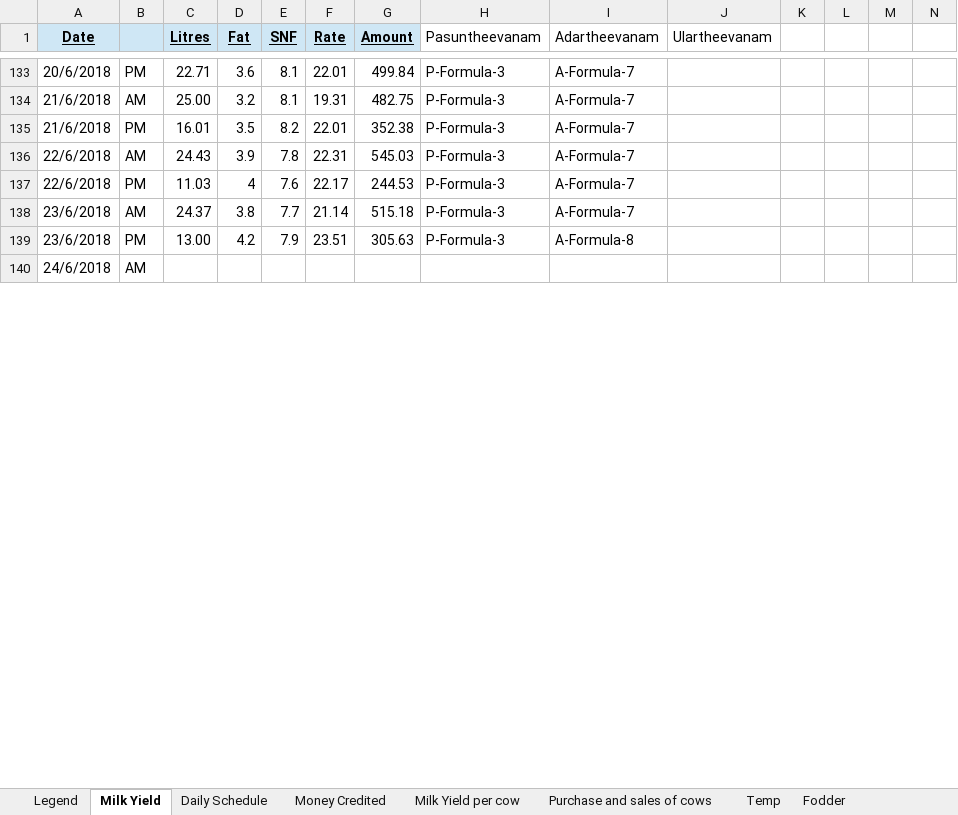
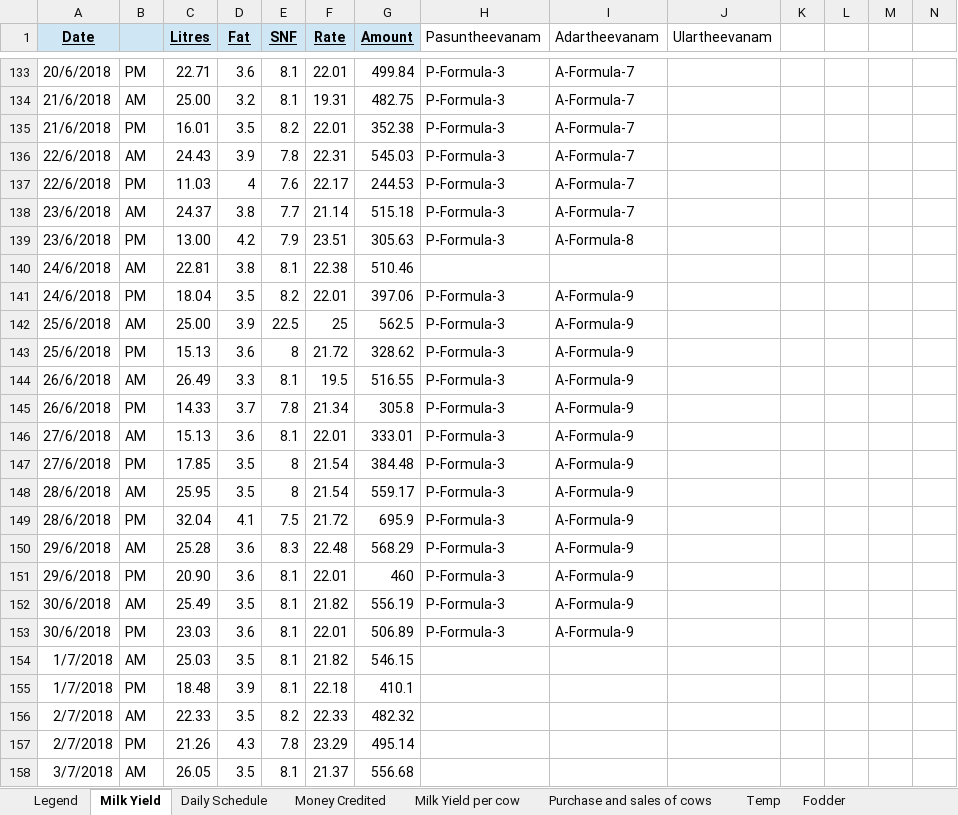
Before and after one commit to johndavidp/Dairy, an Excel workbook: DairyRecordKeeping.xlsx, sheet Milk Yield, drawn as a sheet; only a part is shown, gaps mark what is left out; values as stored, in another font and other column widths than the file's, no borders; removed rows and columns are numbered as before the commit, all else as after; rows hold the shown columns only; the diff covers the shown part only; the diff names each change by its address in the sheet, - before the commit and + after, or states it on an @@ line.

```diff
--- a/DairyRecordKeeping.xlsx (sheet Milk Yield)
+++ b/DairyRecordKeeping.xlsx (sheet Milk Yield)
-row 140: 24/6/2018 | AM
+row 140: 24/6/2018 | AM | 22.81 | 3.8 | 8.1 | 22.38 | 510.46
+row 141: 24/6/2018 | PM | 18.04 | 3.5 | 8.2 | 22.01 | 397.06 | P-Formula-3 | A-Formula-9
+row 142: 25/6/2018 | AM | 25.00 | 3.9 | 22.5 | 25 | 562.5 | P-Formula-3 | A-Formula-9
+row 143: 25/6/2018 | PM | 15.13 | 3.6 | 8 | 21.72 | 328.62 | P-Formula-3 | A-Formula-9
+row 144: 26/6/2018 | AM | 26.49 | 3.3 | 8.1 | 19.5 | 516.55 | P-Formula-3 | A-Formula-9
+row 145: 26/6/2018 | PM | 14.33 | 3.7 | 7.8 | 21.34 | 305.8 | P-Formula-3 | A-Formula-9
+row 146: 27/6/2018 | AM | 15.13 | 3.6 | 8.1 | 22.01 | 333.01 | P-Formula-3 | A-Formula-9
+row 147: 27/6/2018 | PM | 17.85 | 3.5 | 8 | 21.54 | 384.48 | P-Formula-3 | A-Formula-9
+row 148: 28/6/2018 | AM | 25.95 | 3.5 | 8 | 21.54 | 559.17 | P-Formula-3 | A-Formula-9
+row 149: 28/6/2018 | PM | 32.04 | 4.1 | 7.5 | 21.72 | 695.9 | P-Formula-3 | A-Formula-9
+row 150: 29/6/2018 | AM | 25.28 | 3.6 | 8.3 | 22.48 | 568.29 | P-Formula-3 | A-Formula-9
+row 151: 29/6/2018 | PM | 20.90 | 3.6 | 8.1 | 22.01 | 460 | P-Formula-3 | A-Formula-9
+row 152: 30/6/2018 | AM | 25.49 | 3.5 | 8.1 | 21.82 | 556.19 | P-Formula-3 | A-Formula-9
+row 153: 30/6/2018 | PM | 23.03 | 3.6 | 8.1 | 22.01 | 506.89 | P-Formula-3 | A-Formula-9
+row 154: 1/7/2018 | AM | 25.03 | 3.5 | 8.1 | 21.82 | 546.15
+row 155: 1/7/2018 | PM | 18.48 | 3.9 | 8.1 | 22.18 | 410.1
+row 156: 2/7/2018 | AM | 22.33 | 3.5 | 8.2 | 22.33 | 482.32
+row 157: 2/7/2018 | PM | 21.26 | 4.3 | 7.8 | 23.29 | 495.14
+row 158: 3/7/2018 | AM | 26.05 | 3.5 | 8.1 | 21.37 | 556.68
```
Also changed, not shown: 44 added rows, 2 removed rows and 25 edited cells elsewhere in this sheet, sheet Legend, sheet Fodder sowing, sheet Vaccination, sheet Pregnancy, sheet Milk Yield per cow, sheet Purchase and sales of cows, other sheet tabs, charts or pictures, 8 other files.
